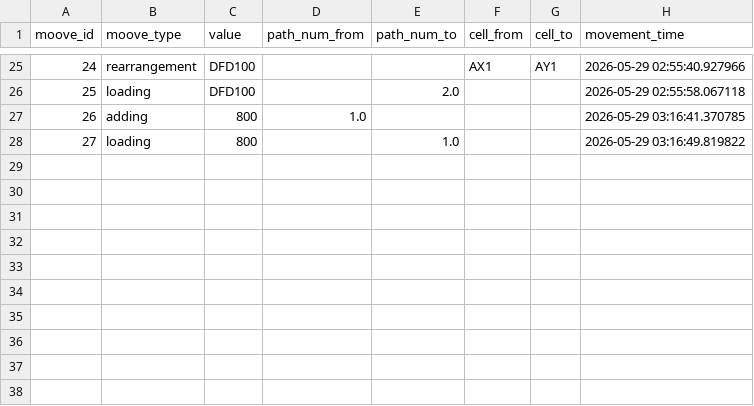
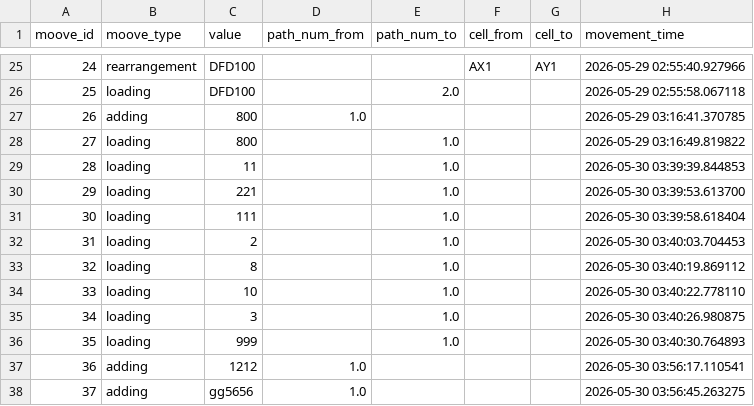
Before and after one commit to BessolitsinGleb/EFCT, a CSV file: Bigchallenges/movement_information.csv, drawn as a sheet; only a part is shown, gaps mark what is left out.

```diff
--- a/Bigchallenges/movement_information.csv
+++ b/Bigchallenges/movement_information.csv
@@ -28 +28,11 @@ moove_id,moove_type,value,path_num_from,path_num_to,cell_from,cell_to,movement_t
 27,loading,800,,1.0,,,2026-05-29 03:16:49.819822
+28,loading,11,,1.0,,,2026-05-30 03:39:39.844853
+29,loading,221,,1.0,,,2026-05-30 03:39:53.613700
+30,loading,111,,1.0,,,2026-05-30 03:39:58.618404
+31,loading,2,,1.0,,,2026-05-30 03:40:03.704453
+32,loading,8,,1.0,,,2026-05-30 03:40:19.869112
+33,loading,10,,1.0,,,2026-05-30 03:40:22.778110
+34,loading,3,,1.0,,,2026-05-30 03:40:26.980875
+35,loading,999,,1.0,,,2026-05-30 03:40:30.764893
+36,adding,1212,1.0,,,,2026-05-30 03:56:17.110541
+37,adding,gg5656,1.0,,,,2026-05-30 03:56:45.263275
```
Also changed, not shown: 6 other files.
